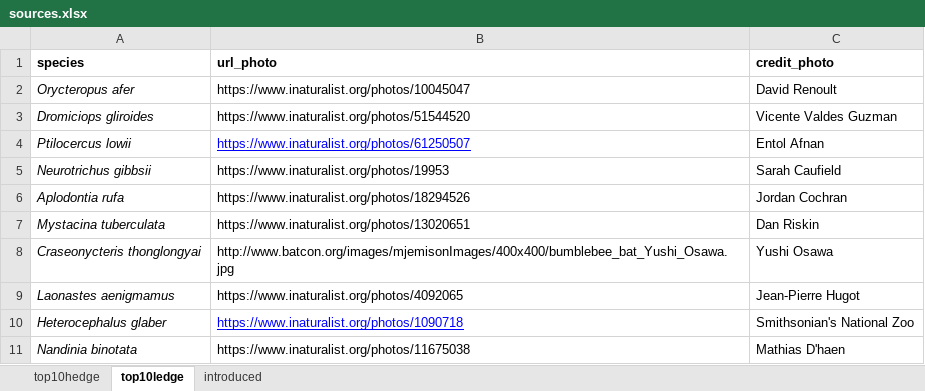
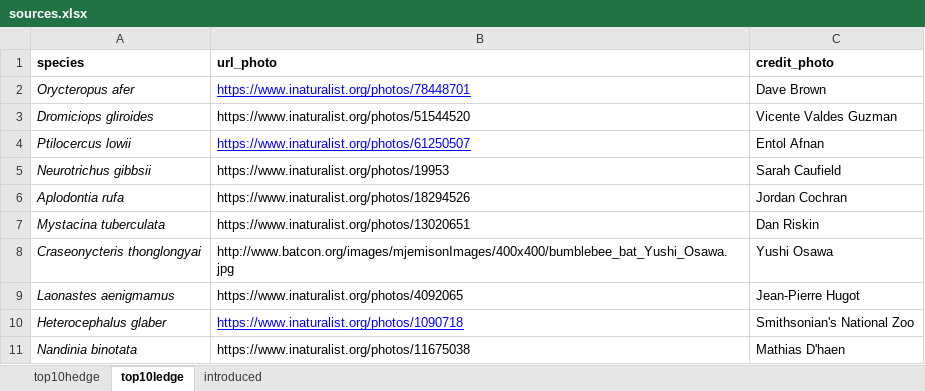
Before and after one commit to MarineRobuchon/consmampd, an Excel workbook: images/raw/sources.xlsx, sheet top10ledge, drawn as a sheet; values as stored, in another font and other column widths than the file's, no borders; the diff names each change by its address in the sheet, - before the commit and + after, or states it on an @@ line.

```diff
--- a/images/raw/sources.xlsx (sheet top10ledge)
+++ b/images/raw/sources.xlsx (sheet top10ledge)
-B2 (url_photo): https://www.inaturalist.org/photos/10045047
+B2 (url_photo): https://www.inaturalist.org/photos/78448701
@@ B2 underline: off → on, text colour: black → #0000FF @@
-C2 (credit_photo): David Renoult
+C2 (credit_photo): Dave Brown
```
Also changed, not shown: 17 other files.
